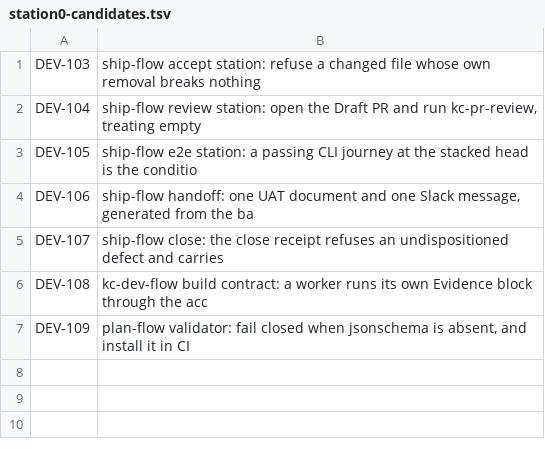
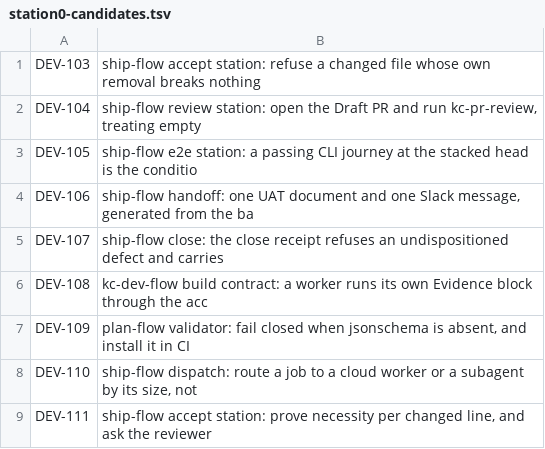
Before and after one commit to iamcxa/kc-claude-plugins, a TSV file: plan-flow-session-2026-09-06/station0-candidates.tsv, drawn as a sheet; the diff names each change by its address in the sheet, - before the commit and + after, or states it on an @@ line.

Commit message:
plan-flow: station 2 Captain answers (verbatim); two new candidates from them

```diff
--- a/plan-flow-session-2026-09-06/station0-candidates.tsv
+++ b/plan-flow-session-2026-09-06/station0-candidates.tsv
+row 8: DEV-110 | ship-flow dispatch: route a job to a cloud worker or a subagent by its size, not
+row 9: DEV-111 | ship-flow accept station: prove necessity per changed line, and ask the reviewer
```
Also changed, not shown: 1 other file.
